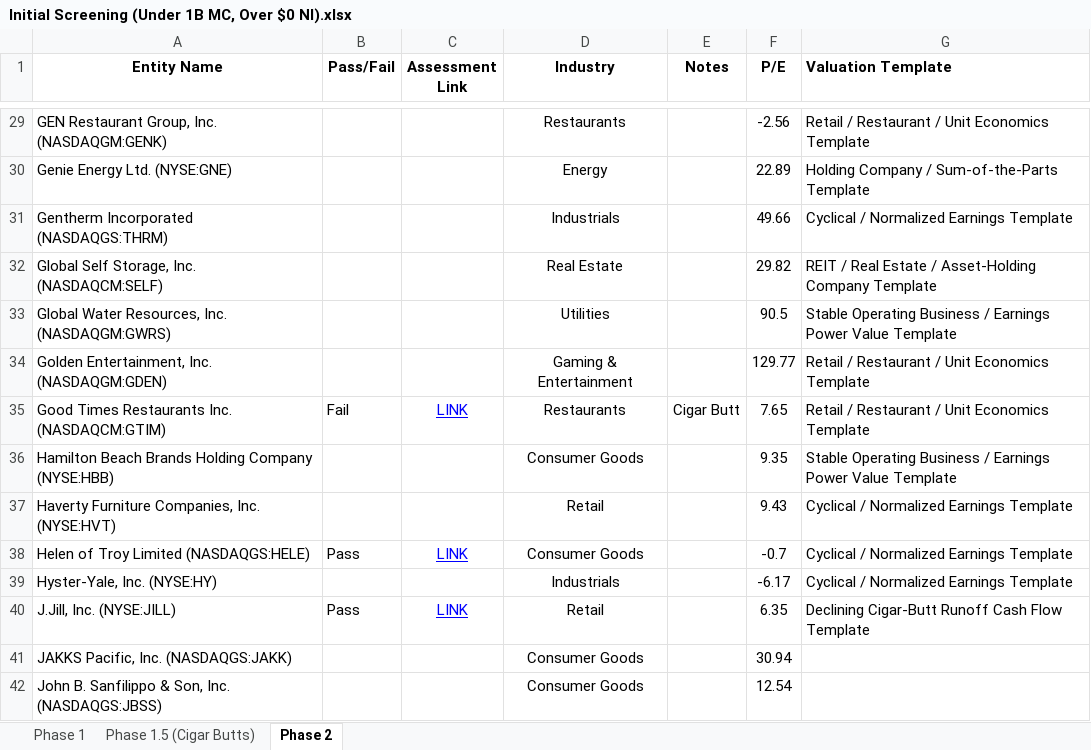
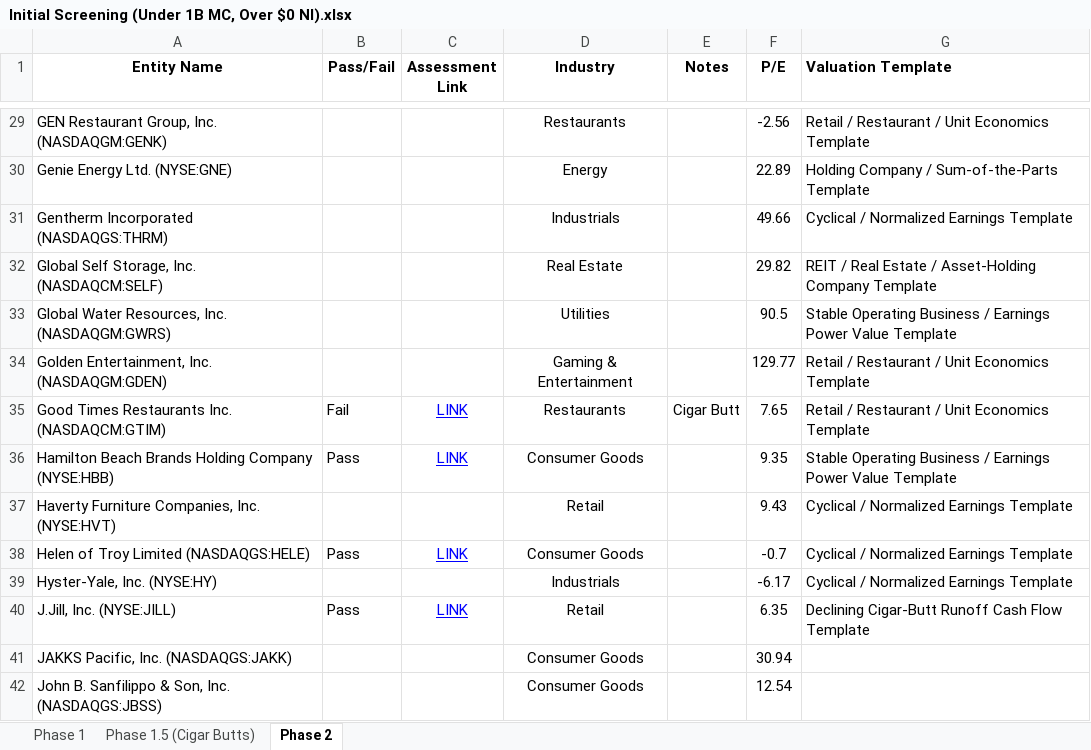
Before and after one commit to enwalker-alt/investment-library, an Excel workbook: public/research/initial-screenings/Initial Screening (Under 1B MC, Over $0 NI).xlsx, sheet Phase 2, drawn as a sheet; only a part is shown, gaps mark what is left out; values as stored, in another font and other column widths than the file's, no borders; charts and pictures not drawn; the diff names each change by its address in the sheet, - before the commit and + after, or states it on an @@ line.

Commit message:
Update Hamilton Beach qualitative assessment

```diff
--- a/public/research/initial-screenings/Initial Screening (Under 1B MC, Over $0 NI).xlsx (sheet Phase 2)
+++ b/public/research/initial-screenings/Initial Screening (Under 1B MC, Over $0 NI).xlsx (sheet Phase 2)
-B36 (Pass/Fail): (empty)
+B36 (Pass/Fail): Pass
-C36 (Assessment Link): (empty)
+C36 (Assessment Link): LINK
```
Also changed, not shown: 3 other files.
